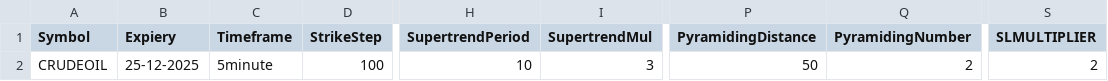
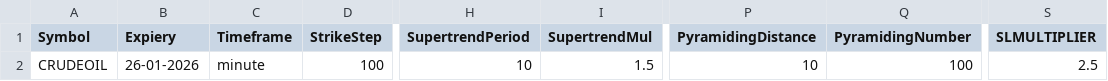
Before and after one commit to PulkitChadha125/VarunKelternalReversal, a CSV file: TradeSettings.csv, drawn as a sheet; only a part is shown, gaps mark what is left out; the diff names each change by its address in the sheet, - before the commit and + after, or states it on an @@ line.

```diff
--- a/TradeSettings.csv
+++ b/TradeSettings.csv
-B2 (Expiery): 25-12-2025
+B2 (Expiery): 26-01-2026
-C2 (Timeframe): 5minute
+C2 (Timeframe): minute
-I2 (SupertrendMul): 3
+I2 (SupertrendMul): 1.5
-P2 (PyramidingDistance): 50
+P2 (PyramidingDistance): 10
-Q2 (PyramidingNumber): 2
+Q2 (PyramidingNumber): 100
-S2 (SLMULTIPLIER): 2
+S2 (SLMULTIPLIER): 2.5
```
Also changed, not shown: 13 other files.
